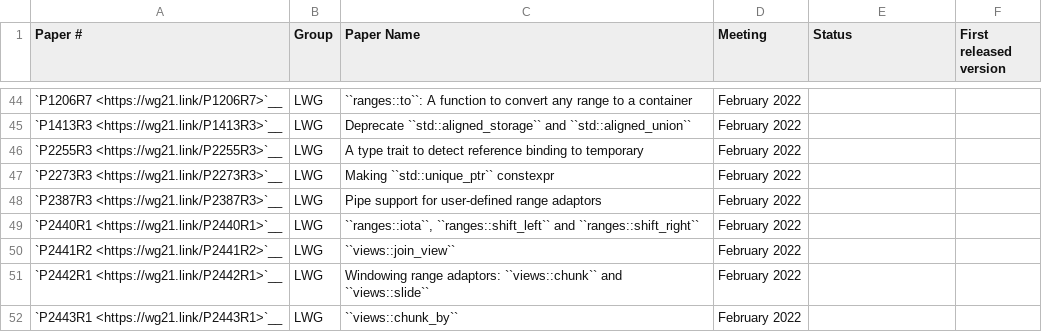
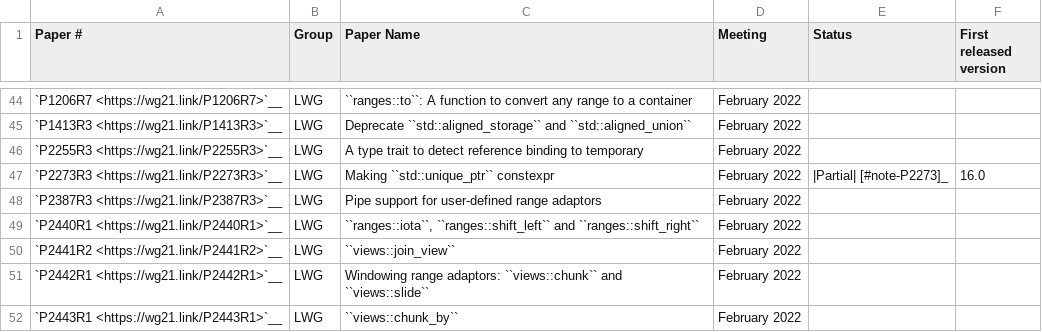
Before and after one commit to CTSRD-CHERI/libcxx, a CSV file: docs/Status/Cxx2bPapers.csv, drawn as a sheet; only a part is shown, gaps mark what is left out.

```diff
--- a/docs/Status/Cxx2bPapers.csv
+++ b/docs/Status/Cxx2bPapers.csv
@@ -46,3 +46,3 @@
 "`P2255R3 <https://wg21.link/P2255R3>`__","LWG","A type trait to detect reference binding to temporary","February 2022","",""
-"`P2273R3 <https://wg21.link/P2273R3>`__","LWG","Making ``std::unique_ptr`` constexpr","February 2022","",""
+"`P2273R3 <https://wg21.link/P2273R3>`__","LWG","Making ``std::unique_ptr`` constexpr","February 2022","|Partial| [#note-P2273]_","16.0"
 "`P2387R3 <https://wg21.link/P2387R3>`__","LWG","Pipe support for user-defined range adaptors","February 2022","",""
```
Also changed, not shown: 51 other files.
